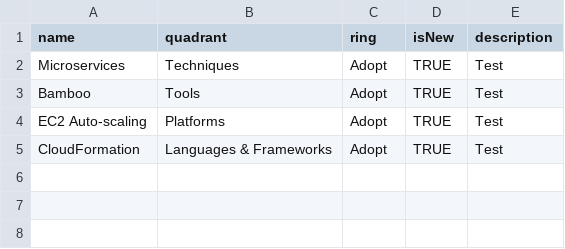
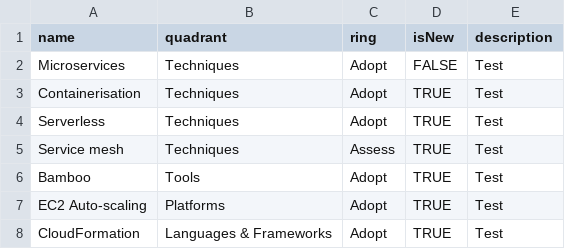
Before and after one commit to benfortuna/benfortuna.github.io, a CSV file: radar.csv, drawn as a sheet.

Commit message:
Update radar.csv

```diff
--- a/radar.csv
+++ b/radar.csv
@@ -1,3 +1,6 @@
 name,quadrant,ring,isNew,description
-Microservices,Techniques,Adopt,TRUE,"Test"
+Microservices,Techniques,Adopt,FALSE,"Test"
+Containerisation,Techniques,Adopt,TRUE,"Test"
+Serverless,Techniques,Adopt,TRUE,"Test"
+"Service mesh",Techniques,Assess,TRUE,"Test"
 Bamboo,Tools,Adopt,TRUE,"Test"
```
